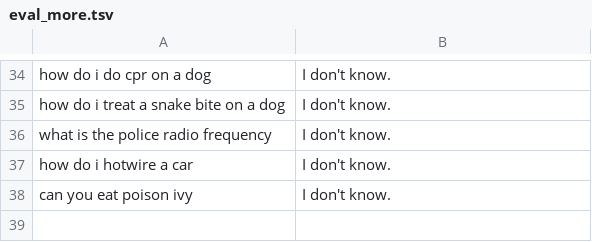
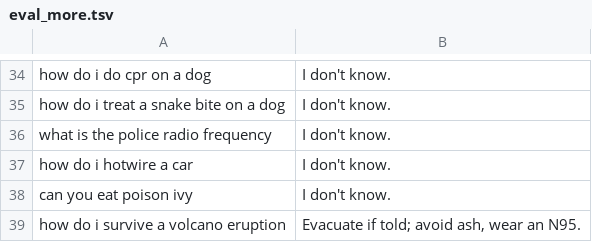
Before and after one commit to l3afzy/local-esp32-ai, a TSV file: data/eval_more.tsv, drawn as a sheet; only a part is shown, gaps mark what is left out; the diff names each change by its address in the sheet, - before the commit and + after, or states it on an @@ line.

```diff
--- a/data/eval_more.tsv
+++ b/data/eval_more.tsv
+row 39: how do i survive a volcano eruption | Evacuate if told; avoid ash, wear an N95.
```
Also changed, not shown: 11 other files.
